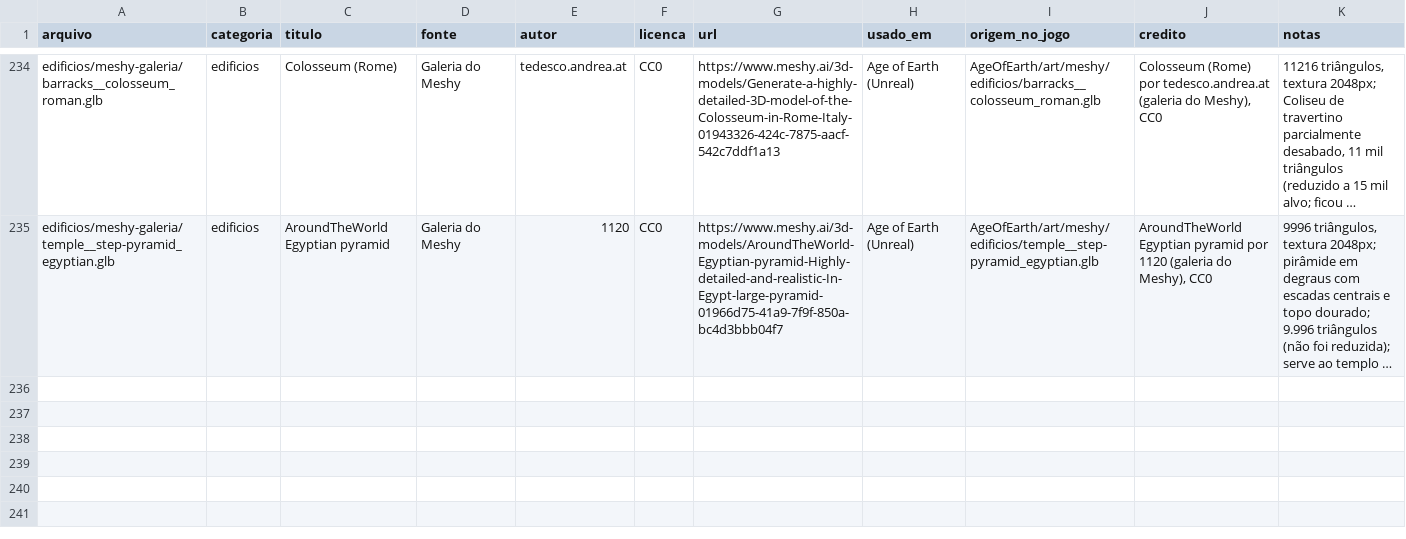
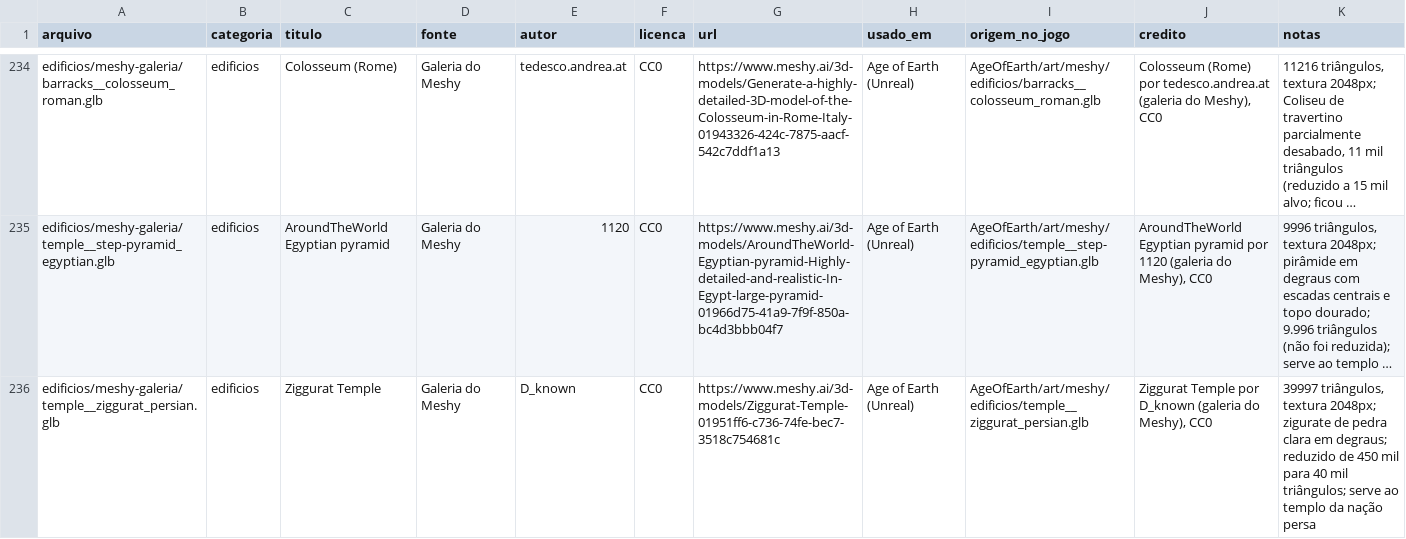
Before and after one commit to Felipebonamigo/acervo-3d, a CSV file: catalogo.csv, drawn as a sheet; only a part is shown, gaps mark what is left out; long unchanged cells end in …; the diff names each change by its address in the sheet, - before the commit and + after, or states it on an @@ line.

Commit message:
catalogo: Ziggurat Temple

```diff
--- a/catalogo.csv
+++ b/catalogo.csv
+row 236: edificios/meshy-galeria/temple__ziggurat_persian.glb | edificios | Ziggurat Temple | Galeria do Meshy | D_known | CC0 | https://www.meshy.ai/3d-models/Ziggurat-Temple-01951ff6-c736-74fe-bec7-3518c754681c | Age of Earth (Unreal) | AgeOfEarth/art/meshy/edificios/temple__ziggurat_persian.glb | Ziggurat Temple por D_known (galeria do Meshy), CC0 | 39997 triângulos, textura 2048px; zigurate de pedra clara em degraus; reduzido de 450 mil para 40 mil triângulos; serve ao templo da nação persa
```
